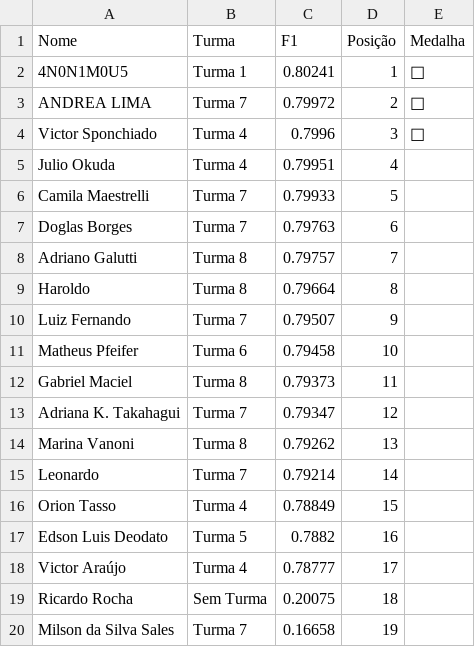
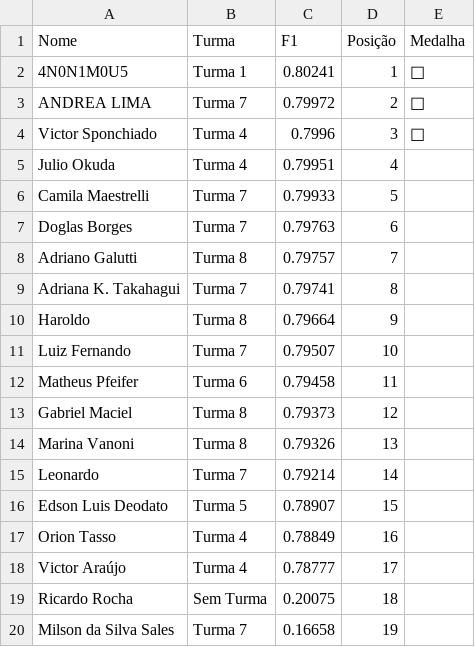
Before and after one commit to gitflai/ranking, a CSV file: 4compMLflairank.csv, drawn as a sheet.

```diff
--- a/4compMLflairank.csv
+++ b/4compMLflairank.csv
@@ -8,11 +8,11 @@ Doglas Borges,Turma 7,0.79763,6,
 Adriano Galutti,Turma 8,0.79757,7,
-Haroldo,Turma 8,0.79664,8,
-Luiz Fernando,Turma 7,0.79507,9,
-Matheus Pfeifer,Turma 6,0.79458,10,
-Gabriel Maciel,Turma 8,0.79373,11,
-Adriana K. Takahagui,Turma 7,0.79347,12,
-Marina Vanoni,Turma 8,0.79262,13,
+Adriana K. Takahagui,Turma 7,0.79741,8,
+Haroldo,Turma 8,0.79664,9,
+Luiz Fernando,Turma 7,0.79507,10,
+Matheus Pfeifer,Turma 6,0.79458,11,
+Gabriel Maciel,Turma 8,0.79373,12,
+Marina Vanoni,Turma 8,0.79326,13,
 Leonardo,Turma 7,0.79214,14,
-Orion Tasso,Turma 4,0.78849,15,
-Edson Luis Deodato,Turma 5,0.7882,16,
+Edson Luis Deodato,Turma 5,0.78907,15,
+Orion Tasso,Turma 4,0.78849,16,
 Victor Araújo,Turma 4,0.78777,17,
```
Also changed, not shown: 4compMLflai.csv.
